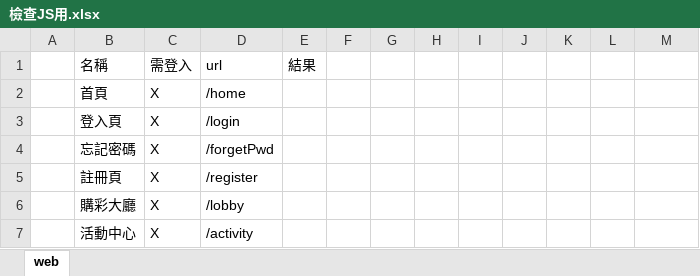
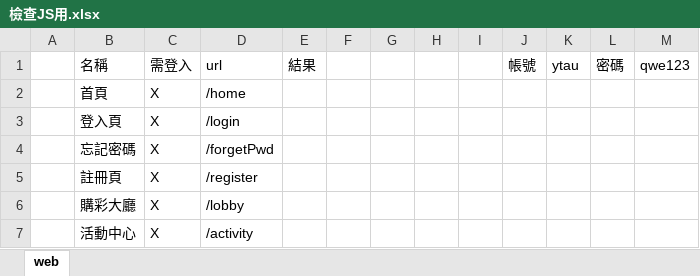
Before and after one commit to ytccoding/JSCheck, an Excel workbook: 檢查JS用.xlsx, sheet web, drawn as a sheet; only a part is shown; values as stored, in another font and other column widths than the file's, no borders; the diff names each change by its address in the sheet, - before the commit and + after, or states it on an @@ line.

```diff
--- a/檢查JS用.xlsx (sheet web)
+++ b/檢查JS用.xlsx (sheet web)
-J1: (empty)
+J1: 帳號
-K1: (empty)
+K1: ytau
-L1: (empty)
+L1: 密碼
-M1: (empty)
+M1: qwe123
```
Also changed, not shown: 檢查JS用_H5.xlsx, 3 other files.
